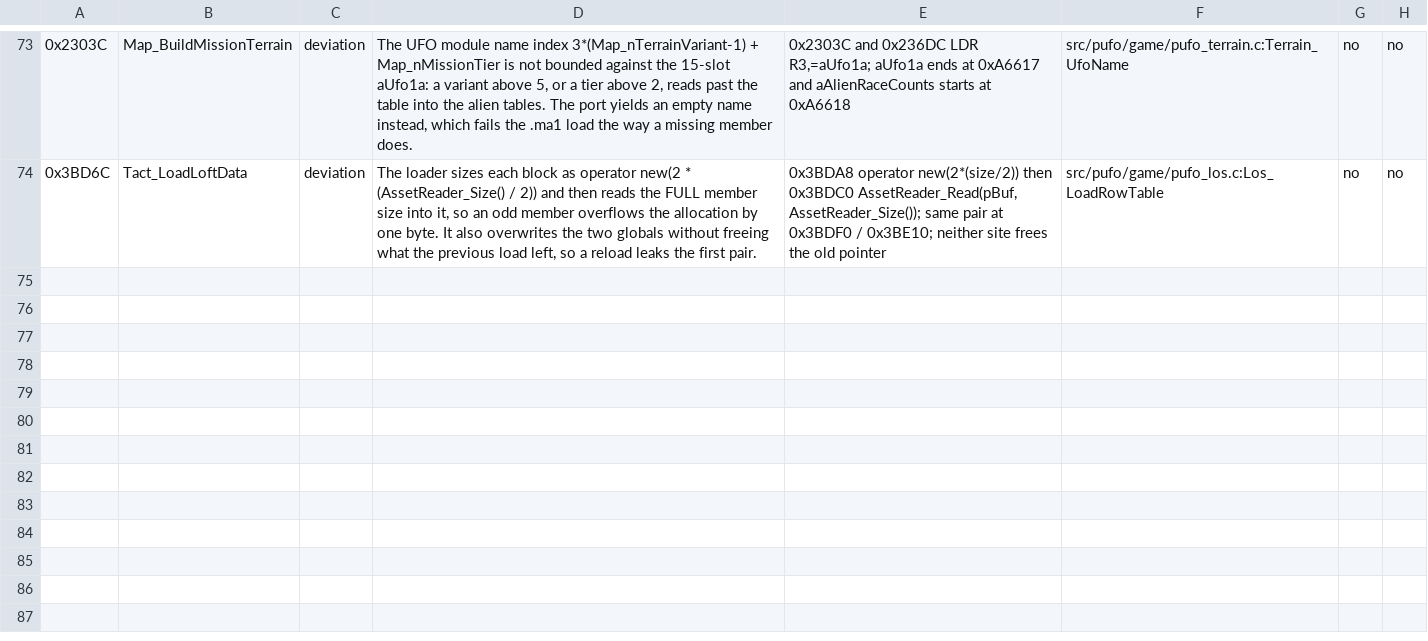
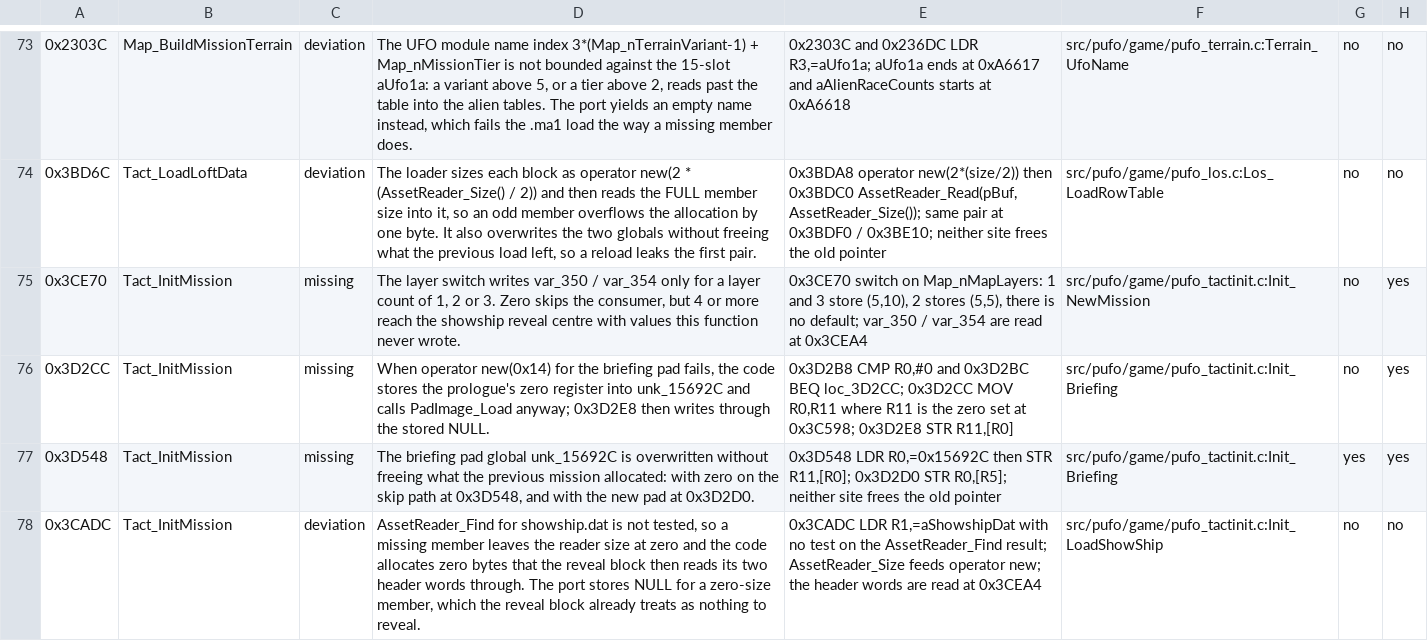
Before and after one commit to xrip/PocketUFO, a TSV file: docs/parity/bugs.tsv, drawn as a sheet; only a part is shown, gaps mark what is left out; the diff names each change by its address in the sheet, - before the commit and + after, or states it on an @@ line.

```diff
--- a/docs/parity/bugs.tsv
+++ b/docs/parity/bugs.tsv
+row 75: 0x3CE70 | Tact_InitMission | missing | The layer switch writes var_350 / var_354 only for a layer count of 1, 2 or 3. Zero skips the consumer, but 4 or more reach the showship reveal centre with values this function never wrote. | 0x3CE70 switch on Map_nMapLayers: 1 and 3 store (5,10), 2 stores (5,5), there is no default; var_350 / var_354 are read at 0x3CEA4 | src/pufo/game/pufo_tactinit.c:Init_NewMission | no | yes
+row 76: 0x3D2CC | Tact_InitMission | missing | When operator new(0x14) for the briefing pad fails, the code stores the prologue's zero register into unk_15692C and calls PadImage_Load anyway; 0x3D2E8 then writes through the stored NULL. | 0x3D2B8 CMP R0,#0 and 0x3D2BC BEQ loc_3D2CC; 0x3D2CC MOV R0,R11 where R11 is the zero set at 0x3C598; 0x3D2E8 STR R11,[R0] | src/pufo/game/pufo_tactinit.c:Init_Briefing | no | yes
+row 77: 0x3D548 | Tact_InitMission | missing | The briefing pad global unk_15692C is overwritten without freeing what the previous mission allocated: with zero on the skip path at 0x3D548, and with the new pad at 0x3D2D0. | 0x3D548 LDR R0,=0x15692C then STR R11,[R0]; 0x3D2D0 STR R0,[R5]; neither site frees the old pointer | src/pufo/game/pufo_tactinit.c:Init_Briefing | yes | yes
+row 78: 0x3CADC | Tact_InitMission | deviation | AssetReader_Find for showship.dat is not tested, so a missing member leaves the reader size at zero and the code allocates zero bytes that the reveal block then reads its two header words through. The port stores NULL for a zero-size member, which the reveal block already treats as nothing to reveal. | 0x3CADC LDR R1,=aShowshipDat with no test on the AssetReader_Find result; AssetReader_Size feeds operator new; the header words are read at 0x3CEA4 | src/pufo/game/pufo_tactinit.c:Init_LoadShowShip | no | no
```
Also changed, not shown: 9 other files.
